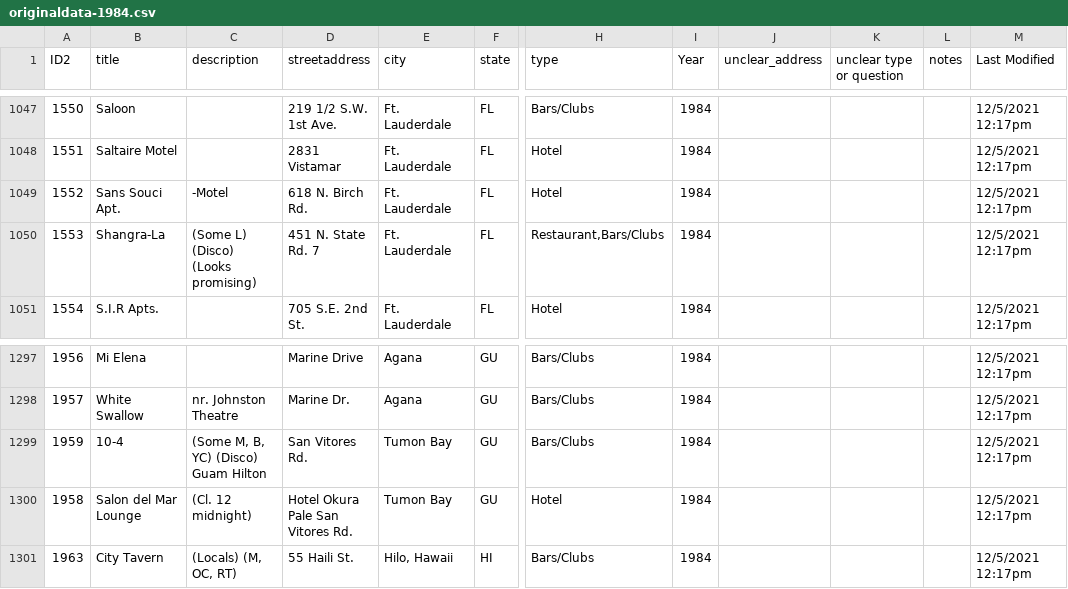
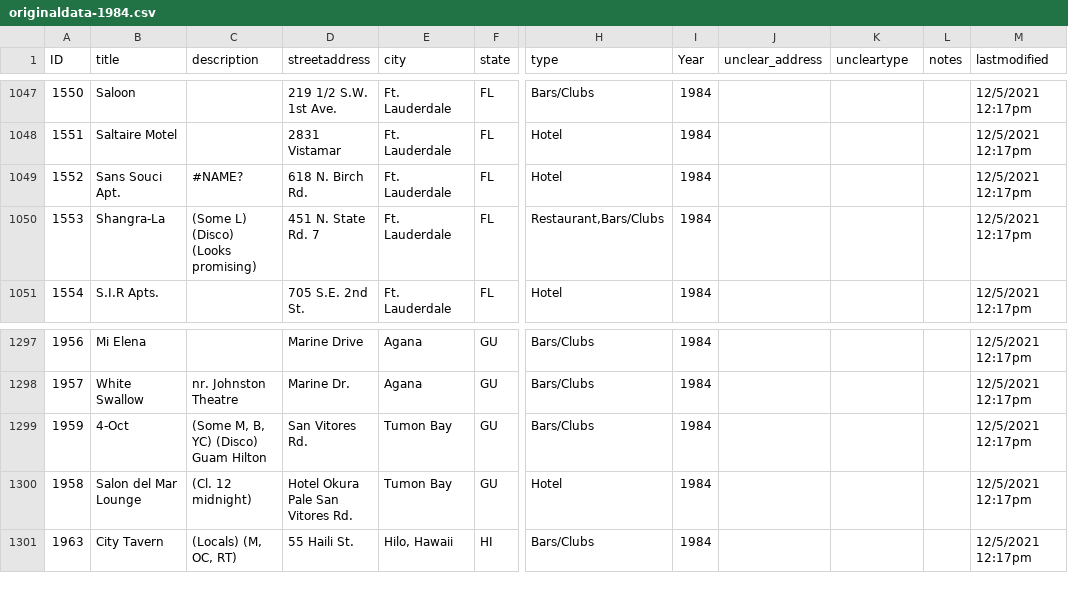
Before and after one commit to MappingtheGayGuides/MGG-Data, a CSV file: 2-OrigDataforGeocoding/originaldata-1984.csv, drawn as a sheet; only a part is shown, gaps mark what is left out; the diff names each change by its address in the sheet, - before the commit and + after, or states it on an @@ line.

```diff
--- a/2-OrigDataforGeocoding/originaldata-1984.csv
+++ b/2-OrigDataforGeocoding/originaldata-1984.csv
-A1: ID2
+A1: ID
-K1: unclear type or question
+K1: uncleartype
-M1: Last Modified
+M1: lastmodified
-C1049 (description): -Motel
+C1049 (description): #NAME?
-B1299 (title): 10-4
+B1299 (title): 4-Oct
```
Also changed, not shown: 2-OrigDataforGeocoding/originaldata-1981.csv, 2-OrigDataforGeocoding/originaldata-1983.csv, 6 other files.
